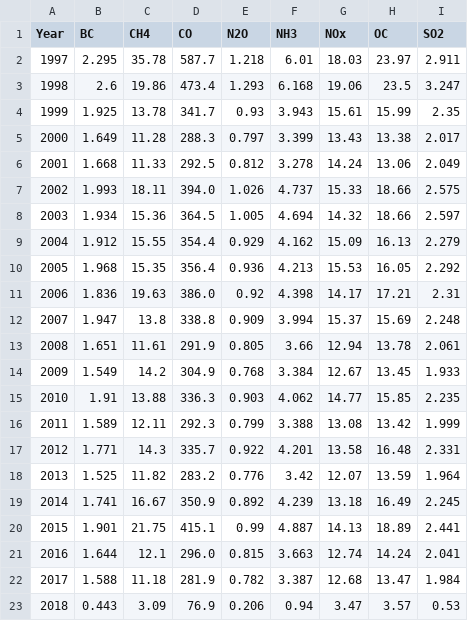
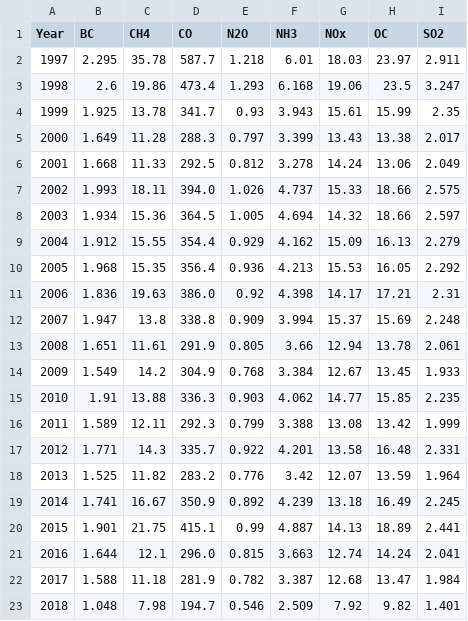
Before and after one commit to openclimatedata/global-biomass-burning-emissions, a CSV file: data/gfed4s.csv, drawn as a sheet.

```diff
--- a/data/gfed4s.csv
+++ b/data/gfed4s.csv
@@ -22,2 +22,2 @@ Year,BC,CH4,CO,N2O,NH3,NOx,OC,SO2
 2017,1.588,11.18,281.9,0.782,3.387,12.68,13.47,1.984
-2018,0.443,3.09,76.9,0.206,0.94,3.47,3.57,0.53
+2018,1.048,7.98,194.7,0.546,2.509,7.92,9.82,1.401
```
Also changed, not shown: 9 other files.
